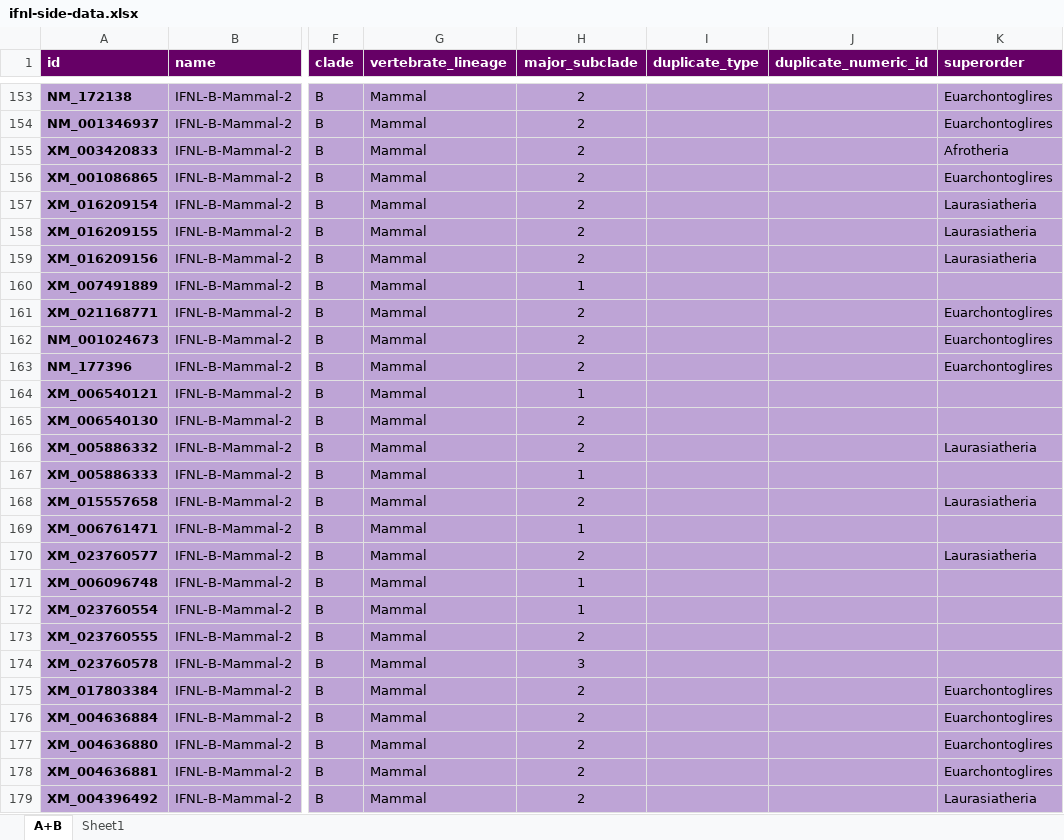
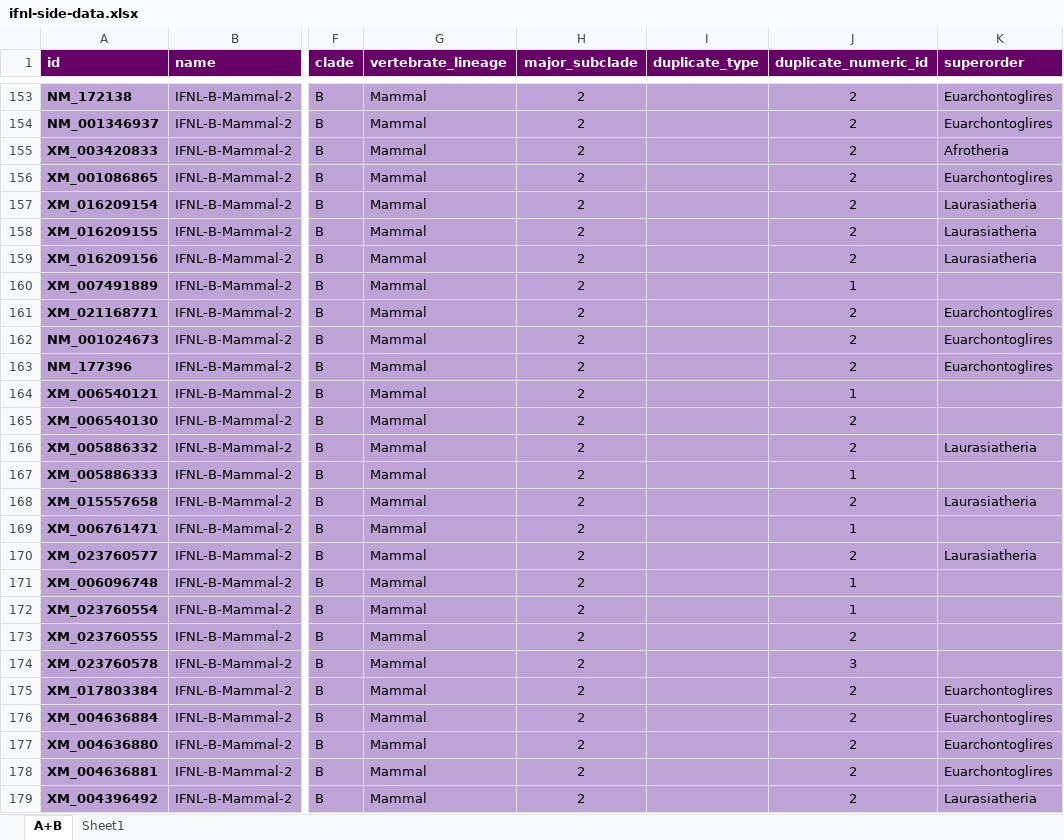
Before and after one commit to giffordlabcvr/IFNL-Evolution, an Excel workbook: tabular/ifnl-side-data.xlsx, sheet A+B, drawn as a sheet; only a part is shown, gaps mark what is left out; values as stored, in another font and other column widths than the file's, no borders; the diff covers the shown part only; the diff names each change by its address in the sheet, - before the commit and + after, or states it on an @@ line.

```diff
--- a/tabular/ifnl-side-data.xlsx (sheet A+B)
+++ b/tabular/ifnl-side-data.xlsx (sheet A+B)
-J153:J159 (duplicate_numeric_id): (empty)
+J153:J159 (duplicate_numeric_id): 2
-H160 (major_subclade): 1
+H160 (major_subclade): 2
-J160 (duplicate_numeric_id): (empty)
+J160 (duplicate_numeric_id): 1
-J161:J163 (duplicate_numeric_id): (empty)
+J161:J163 (duplicate_numeric_id): 2
-H164 (major_subclade): 1
+H164 (major_subclade): 2
-J164 (duplicate_numeric_id): (empty)
+J164 (duplicate_numeric_id): 1
-J165:J166 (duplicate_numeric_id): (empty)
+J165:J166 (duplicate_numeric_id): 2
-H167 (major_subclade): 1
+H167 (major_subclade): 2
-J167 (duplicate_numeric_id): (empty)
+J167 (duplicate_numeric_id): 1
-J168 (duplicate_numeric_id): (empty)
+J168 (duplicate_numeric_id): 2
-H169 (major_subclade): 1
+H169 (major_subclade): 2
-J169 (duplicate_numeric_id): (empty)
+J169 (duplicate_numeric_id): 1
-J170 (duplicate_numeric_id): (empty)
+J170 (duplicate_numeric_id): 2
-H171:H172 (major_subclade): 1
+H171:H172 (major_subclade): 2
-J171:J172 (duplicate_numeric_id): (empty)
+J171:J172 (duplicate_numeric_id): 1
-J173 (duplicate_numeric_id): (empty)
+J173 (duplicate_numeric_id): 2
-H174 (major_subclade): 3
+H174 (major_subclade): 2
-J174 (duplicate_numeric_id): (empty)
+J174 (duplicate_numeric_id): 3
-J175:J179 (duplicate_numeric_id): (empty)
+J175:J179 (duplicate_numeric_id): 2
```
Also changed, not shown: 61 edited cells elsewhere in this sheet, 1 other file.
